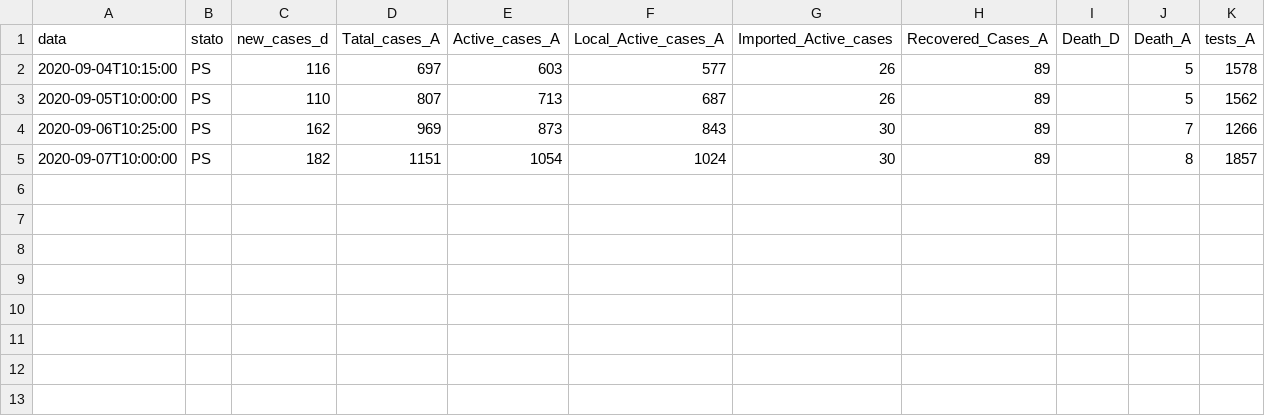
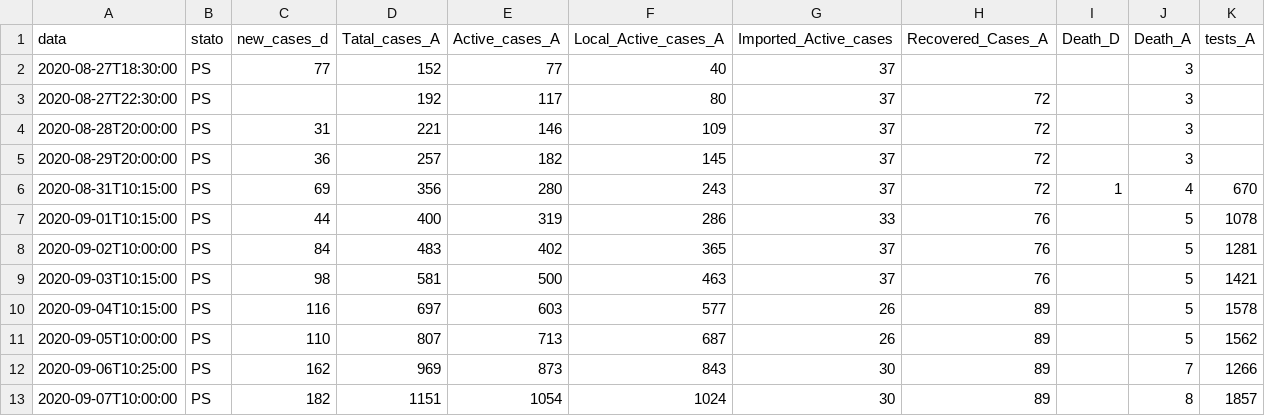
Before and after one commit to Mona-ruzzi/mohammedalrozzi.github.io, a CSV file: coronapalestine/dpc-covid19-ita-andamento-nazionale-latest.csv, drawn as a sheet.

Commit message:
updatefromtwitter

```diff
--- a/coronapalestine/dpc-covid19-ita-andamento-nazionale-latest.csv
+++ b/coronapalestine/dpc-covid19-ita-andamento-nazionale-latest.csv
@@ -1,2 +1,10 @@
 data,stato,new_cases_d,Tatal_cases_A,Active_cases_A,Local_Active_cases_A,Imported_Active_cases,Recovered_Cases_A,Death_D,Death_A,tests_A
+2020-08-27T18:30:00,PS,77,152,77,40,37,,,3,
+2020-08-27T22:30:00,PS,,192,117,80,37,72,,3,
+2020-08-28T20:00:00,PS,31,221,146,109,37,72,,3,
+2020-08-29T20:00:00,PS,36,257,182,145,37,72,,3,
+2020-08-31T10:15:00,PS,69,356,280,243,37,72,1,4,670
+2020-09-01T10:15:00,PS,44,400,319,286,33,76,,5,1078
+2020-09-02T10:00:00,PS,84,483,402,365,37,76,,5,1281
+2020-09-03T10:15:00,PS,98,581,500,463,37,76,,5,1421
 2020-09-04T10:15:00,PS,116,697,603,577,26,89,,5,1578
```
